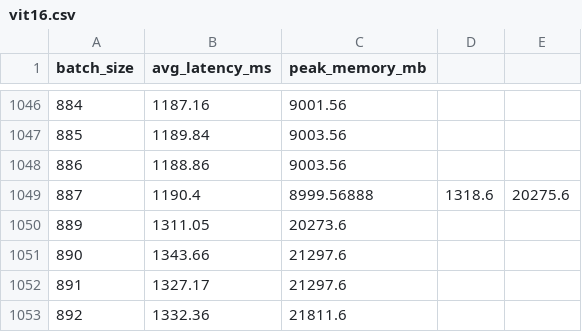
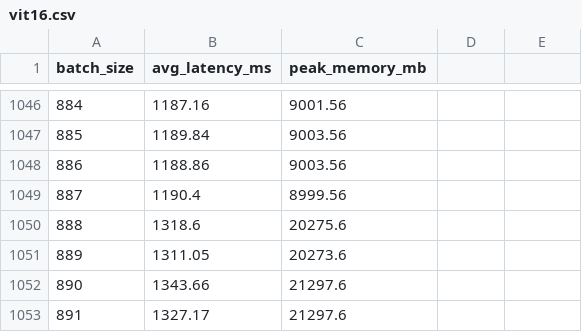
Before and after one commit to milind7777/DNN-Adapt, a CSV file: models/profiles/system/vit16.csv, drawn as a sheet; only a part is shown, gaps mark what is left out; the shorter side is filled out with more unchanged rows.

```diff
--- a/models/profiles/system/vit16.csv
+++ b/models/profiles/system/vit16.csv
@@ -1048,3 +1048,4 @@ batch_size,avg_latency_ms,peak_memory_mb
 886,1188.86,9003.56
-887,1190.4,8999.56888,1318.6,20275.6
+887,1190.4,8999.56
+888,1318.6,20275.6
 889,1311.05,20273.6
```
Also changed, not shown: 4 other files.
